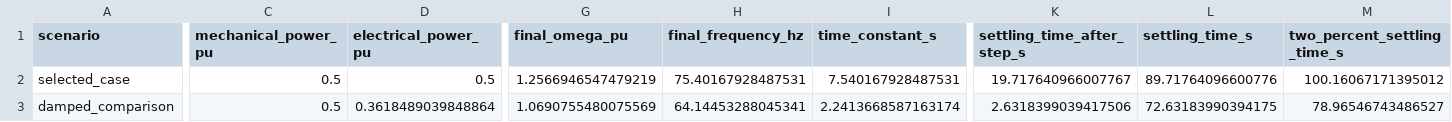
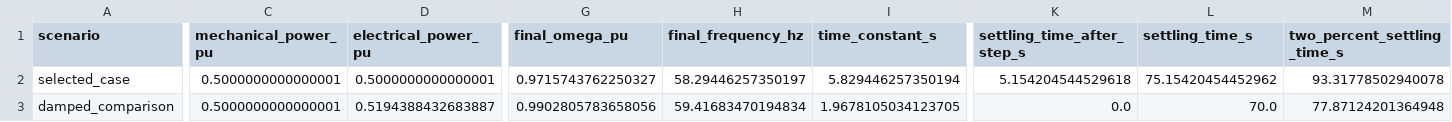
Before and after one commit to angelohafner/dynamic_ac_generator_open_loop_three_step_load_10_40_70s_speed_voltage_slip_gif_mp4_study, a CSV file: results/damping_theory.csv, drawn as a sheet; only a part is shown, gaps mark what is left out; the diff covers the shown part only; the diff names each change by its address in the sheet, - before the commit and + after, or states it on an @@ line.

```diff
--- a/results/damping_theory.csv
+++ b/results/damping_theory.csv
-C2:C3 (mechanical_power_pu): 0.5
+C2:C3 (mechanical_power_pu): 0.5000000000000001
-D2 (electrical_power_pu): 0.5
+D2 (electrical_power_pu): 0.5000000000000001
-G2 (final_omega_pu): 1.2566946547479219
+G2 (final_omega_pu): 0.9715743762250327
-H2 (final_frequency_hz): 75.40167928487531
+H2 (final_frequency_hz): 58.29446257350197
-I2 (time_constant_s): 7.540167928487531
+I2 (time_constant_s): 5.829446257350194
-K2 (settling_time_after_step_s): 19.717640966007767
+K2 (settling_time_after_step_s): 5.154204544529618
-L2 (settling_time_s): 89.71764096600776
+L2 (settling_time_s): 75.15420454452962
-M2 (two_percent_settling_time_s): 100.16067171395012
+M2 (two_percent_settling_time_s): 93.31778502940078
-D3 (electrical_power_pu): 0.3618489039848864
+D3 (electrical_power_pu): 0.5194388432683887
-G3 (final_omega_pu): 1.0690755480075569
+G3 (final_omega_pu): 0.9902805783658056
-H3 (final_frequency_hz): 64.14453288045341
+H3 (final_frequency_hz): 59.41683470194834
-I3 (time_constant_s): 2.2413668587163174
+I3 (time_constant_s): 1.9678105034123705
-K3 (settling_time_after_step_s): 2.6318399039417506
+K3 (settling_time_after_step_s): 0.0
-L3 (settling_time_s): 72.63183990394175
+L3 (settling_time_s): 70.0
-M3 (two_percent_settling_time_s): 78.96546743486527
+M3 (two_percent_settling_time_s): 77.87124201364948
```
Also changed, not shown: 1 edited cell elsewhere in this file, results/dynamic_generator_summary.csv, results/open_loop_equilibrium_curve.csv, 28 other files.
